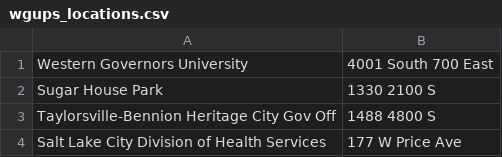
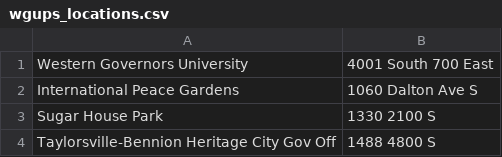
Before and after one commit to cloverchio/routing-program, a CSV file: data/wgups_locations.csv, drawn as a sheet; only a part is shown; the shorter side is filled out with more unchanged rows; the diff names each change by its address in the sheet, - before the commit and + after, or states it on an @@ line.

```diff
--- a/data/wgups_locations.csv
+++ b/data/wgups_locations.csv
+row 2: International Peace Gardens | 1060 Dalton Ave S
```
Also changed, not shown: 3 other files.
